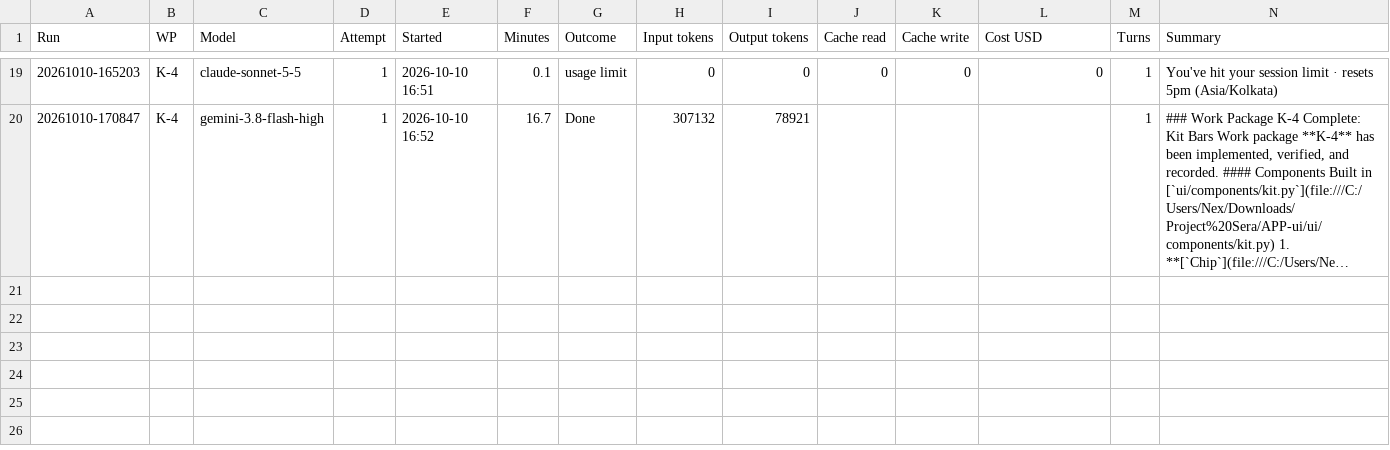
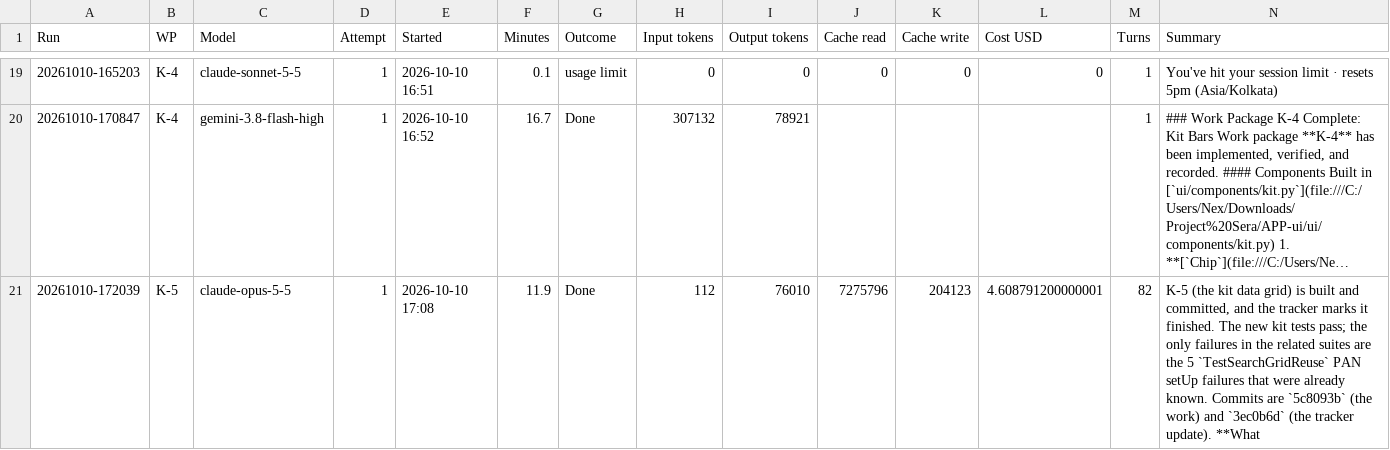
Before and after one commit to NexCardel/Project_Sera, a CSV file: Mockups/overhaul/ui-overhaul-runs.csv, drawn as a sheet; only a part is shown, gaps mark what is left out; long unchanged cells end in …; the diff names each change by its address in the sheet, - before the commit and + after, or states it on an @@ line.

```diff
--- a/Mockups/overhaul/ui-overhaul-runs.csv
+++ b/Mockups/overhaul/ui-overhaul-runs.csv
+row 21: 20261010-172039 | K-5 | claude-opus-5-5 | 1 | 2026-10-10 17:08 | 11.9 | Done | 112 | 76010 | 7275796 | 204123 | 4.608791200000001 | 82 | K-5 (the kit data grid) is built and committed, and the tracker marks it finished. The new kit tests pass; the only failures in the related suites are the 5 `TestSearchGridReuse` PAN setUp failures that were already known. Commits are `5c8093b` (the work) and `3ec0b6d` (the tracker update). **What
```
Also changed, not shown: Mockups/overhaul/ui-overhaul-checks.csv, Mockups/overhaul/ui-overhaul-status.csv, 7 other files.
